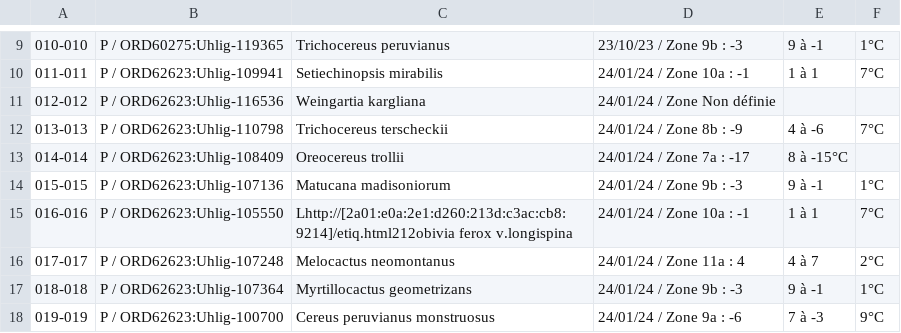
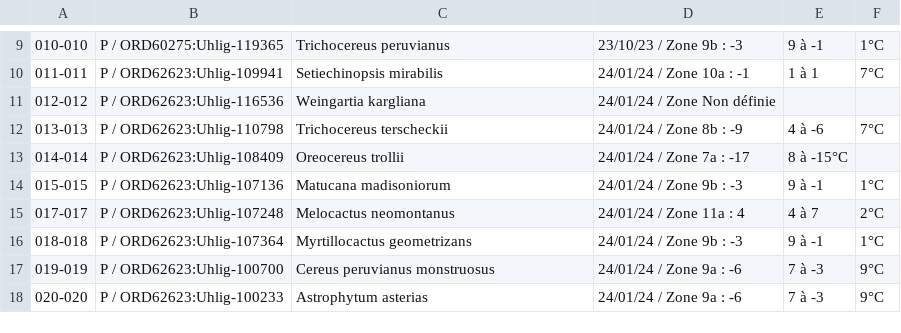
Before and after one commit to azwing/Labels, a CSV file: examples/example.csv, drawn as a sheet; only a part is shown, gaps mark what is left out; the shorter side is filled out with more unchanged rows.

Commit message:
Update example.csv

```diff
--- a/examples/example.csv
+++ b/examples/example.csv
@@ -14,3 +14,2 @@
 015-015,P / ORD62623:Uhlig-107136,Matucana madisoniorum,24/01/24 / Zone 9b : -3,9 à -1,1°C
-016-016,P / ORD62623:Uhlig-105550,Lhttp://[2a01:e0a:2e1:d260:213d:c3ac:cb8:9214]/etiq.html212obivia ferox v.longispina,24/01/24 / Zone 10a : -1,1 à 1,7°C
 017-017,P / ORD62623:Uhlig-107248,Melocactus neomontanus,24/01/24 / Zone 11a : 4,4 à 7,2°C
```
